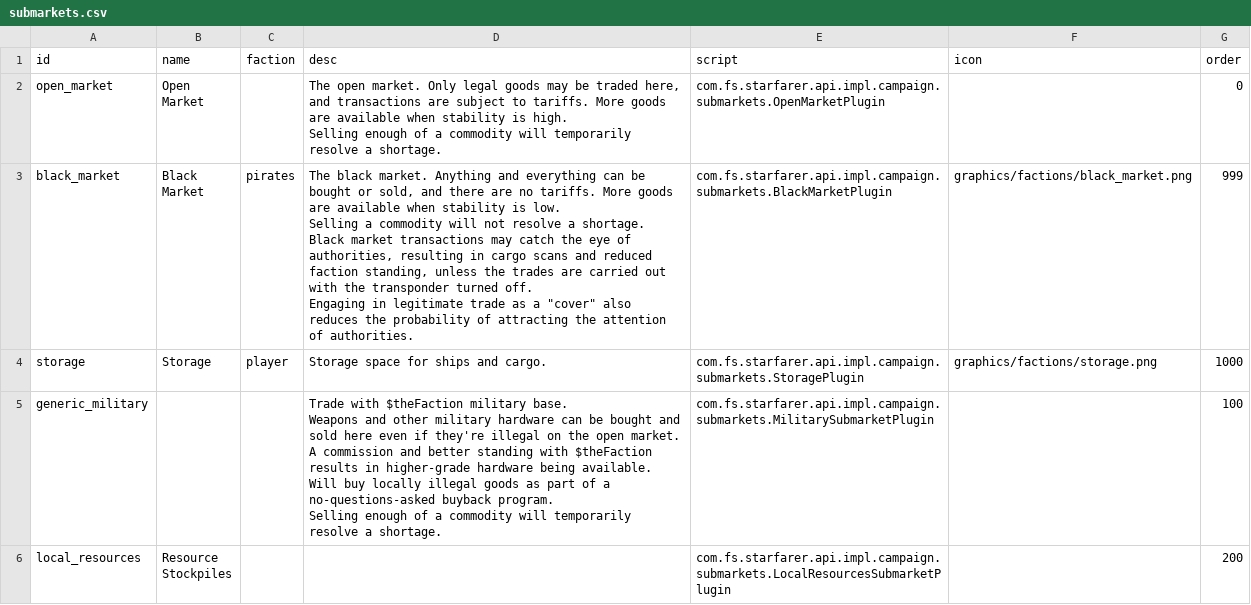
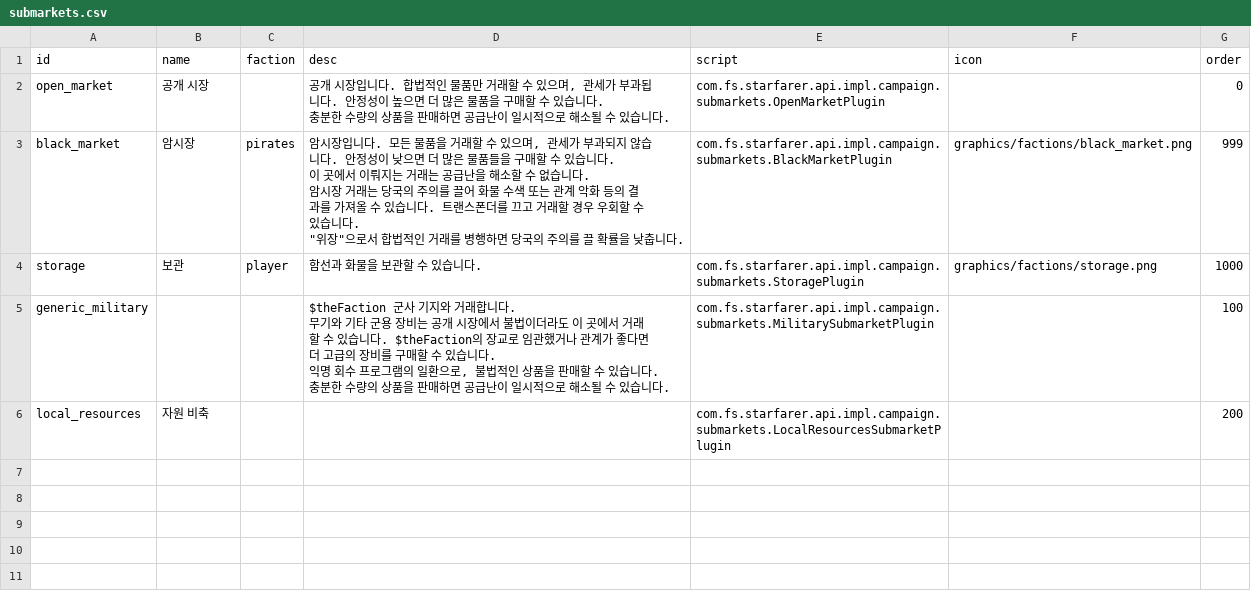
Before and after one commit to ClockworkOwlKR/sskr, a CSV file: data/campaign/submarkets.csv, drawn as a sheet.

Commit message:
Update submarkets.csv

```diff
--- a/data/campaign/submarkets.csv
+++ b/data/campaign/submarkets.csv
@@ -1,23 +1,20 @@
 id,name,faction,desc,script,icon,order
-open_market,"Open
-Market",,"The open market. Only legal goods may be traded here, and transactions are subject to tariffs. More goods are available when stability is high.
-
-Selling enough of a commodity will temporarily resolve a shortage.",com.fs.starfarer.api.impl.campaign.submarkets.OpenMarketPlugin,,0
-black_market,"Black
-Market",pirates,"The black market. Anything and everything can be bought or sold, and there are no tariffs. More goods are available when stability is low.
-
-Selling a commodity will not resolve a shortage.
-
-Black market transactions may catch the eye of authorities, resulting in cargo scans and reduced faction standing, unless the trades are carried out with the transponder turned off.
-
-Engaging in legitimate trade as a ""cover"" also reduces the probability of attracting the attention of authorities.",com.fs.starfarer.api.impl.campaign.submarkets.BlackMarketPlugin,graphics/factions/black_market.png,999
-storage,Storage,player,Storage space for ships and cargo.,com.fs.starfarer.api.impl.campaign.submarkets.StoragePlugin,graphics/factions/storage.png,1000
-generic_military,,,"Trade with $theFaction military base.
-
-Weapons and other military hardware can be bought and sold here even if they're illegal on the open market. A commission and better standing with $theFaction results in higher-grade hardware being available.
-
-Will buy locally illegal goods as part of a no-questions-asked buyback program.
-
-Selling enough of a commodity will temporarily resolve a shortage.",com.fs.starfarer.api.impl.campaign.submarkets.MilitarySubmarketPlugin,,100
-local_resources,"Resource
-Stockpiles",,,com.fs.starfarer.api.impl.campaign.submarkets.LocalResourcesSubmarketPlugin,,200
+open_market,"공개 시장",,"공개 시장입니다. 합법적인 물품만 거래할 수 있으며, 관세가 부과됩니다. 안정성이 높으면 더 많은 물품을 구매할 수 있습니다.
+
+충분한 수량의 상품을 판매하면 공급난이 일시적으로 해소될 수 있습니다.",com.fs.starfarer.api.impl.campaign.submarkets.OpenMarketPlugin,,0
+black_market,"암시장",pirates,"암시장입니다. 모든 물품을 거래할 수 있으며, 관세가 부과되지 않습니다. 안정성이 낮으면 더 많은 물품들을 구매할 수 있습니다.
+
+이 곳에서 이뤄지는 거래는 공급난을 해소할 수 없습니다.
+
+암시장 거래는 당국의 주의를 끌어 화물 수색 또는 관계 악화 등의 결과를 가져올 수 있습니다. 트랜스폰더를 끄고 거래할 경우 우회할 수 있습니다.
+
+""위장""으로서 합법적인 거래를 병행하면 당국의 주의를 끌 확률을 낮춥니다.",com.fs.starfarer.api.impl.campaign.submarkets.BlackMarketPlugin,graphics/factions/black_market.png,999
+storage,보관,player,함선과 화물을 보관할 수 있습니다.,com.fs.starfarer.api.impl.campaign.submarkets.StoragePlugin,graphics/factions/storage.png,1000
+generic_military,,,"$theFaction 군사 기지와 거래합니다.
+
+무기와 기타 군용 장비는 공개 시장에서 불법이더라도 이 곳에서 거래할 수 있습니다. $theFaction의 장교로 임관했거나 관계가 좋다면 더 고급의 장비를 구매할 수 있습니다.
+
+익명 회수 프로그램의 일환으로, 불법적인 상품을 판매할 수 있습니다.
+
+충분한 수량의 상품을 판매하면 공급난이 일시적으로 해소될 수 있습니다.",com.fs.starfarer.api.impl.campaign.submarkets.MilitarySubmarketPlugin,,100
+local_resources,"자원 비축",,,com.fs.starfarer.api.impl.campaign.submarkets.LocalResourcesSubmarketPlugin,,200
```
